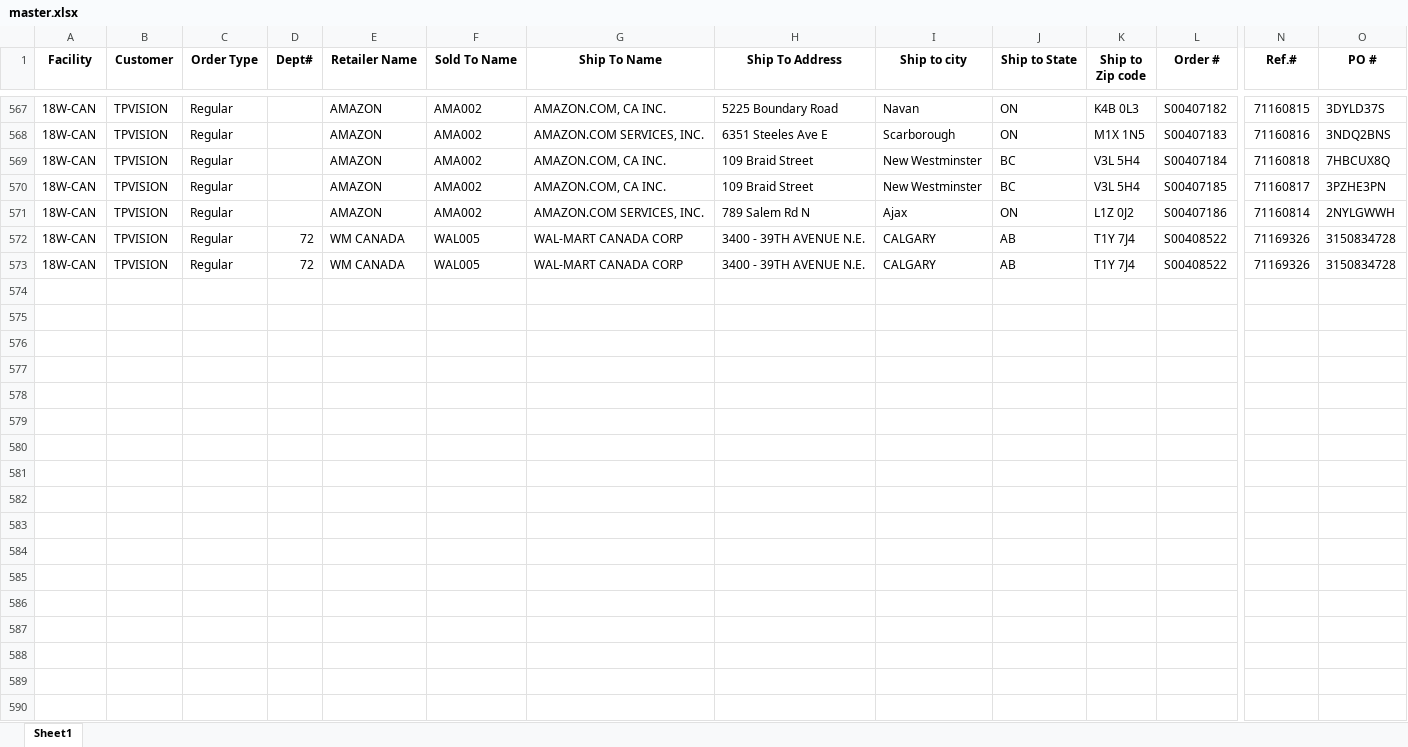
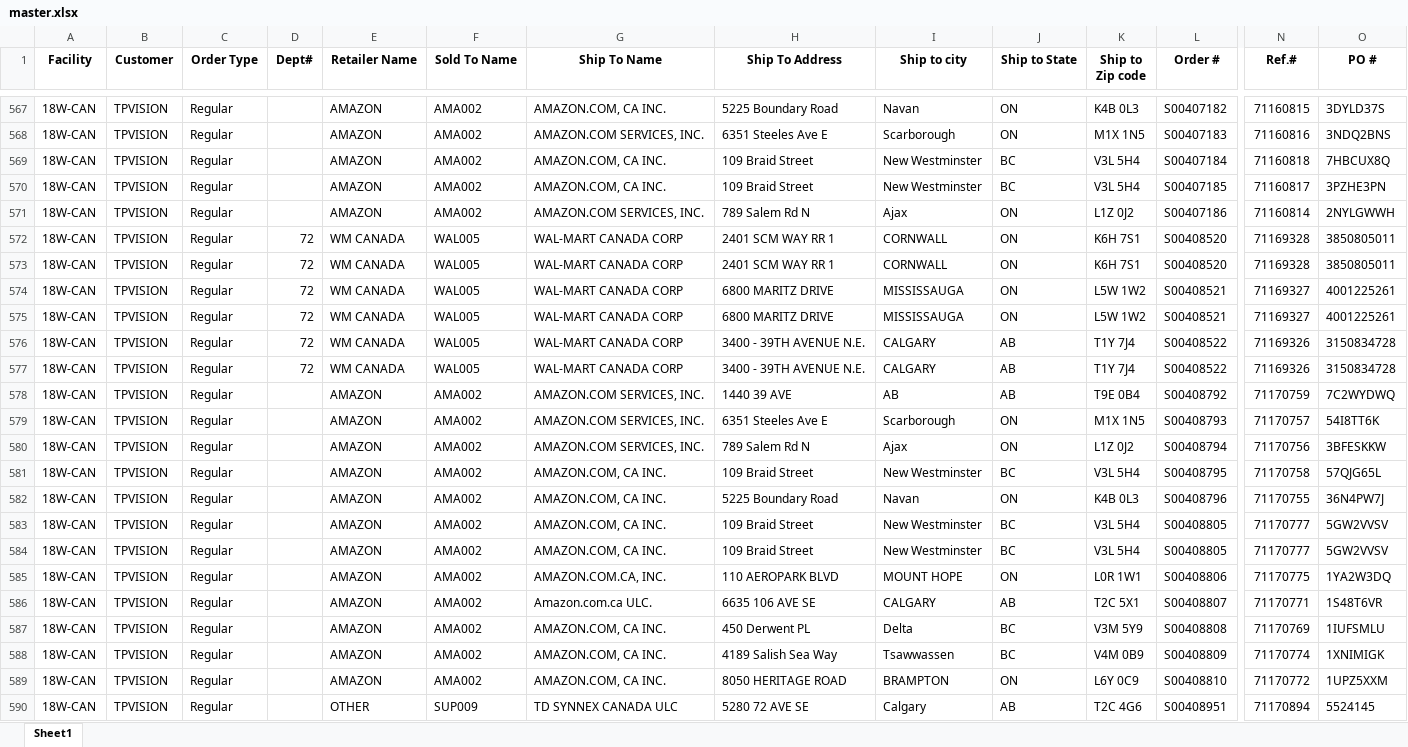
Before and after one commit to raymondli18w/flask-report-app2, an Excel workbook: master.xlsx, sheet Sheet1, drawn as a sheet; only a part is shown, gaps mark what is left out; values as stored, in another font and other column widths than the file's, no borders; rows hold the shown columns only; the diff covers the shown part only; the diff names each change by its address in the sheet, - before the commit and + after, or states it on an @@ line.

Commit message:
Auto-update: 2026-03-13 14:21

```diff
--- a/master.xlsx (sheet Sheet1)
+++ b/master.xlsx (sheet Sheet1)
+row 572: 18W-CAN | TPVISION | Regular | 72 | WM CANADA | WAL005 | WAL-MART CANADA CORP | 2401 SCM WAY RR 1 | CORNWALL | ON | K6H 7S1 | S00408520 | 71169328 | 3850805011
+row 573: 18W-CAN | TPVISION | Regular | 72 | WM CANADA | WAL005 | WAL-MART CANADA CORP | 2401 SCM WAY RR 1 | CORNWALL | ON | K6H 7S1 | S00408520 | 71169328 | 3850805011
+row 574: 18W-CAN | TPVISION | Regular | 72 | WM CANADA | WAL005 | WAL-MART CANADA CORP | 6800 MARITZ DRIVE | MISSISSAUGA | ON | L5W 1W2 | S00408521 | 71169327 | 4001225261
+row 575: 18W-CAN | TPVISION | Regular | 72 | WM CANADA | WAL005 | WAL-MART CANADA CORP | 6800 MARITZ DRIVE | MISSISSAUGA | ON | L5W 1W2 | S00408521 | 71169327 | 4001225261
+row 578: 18W-CAN | TPVISION | Regular |  | AMAZON | AMA002 | AMAZON.COM SERVICES, INC. | 1440 39 AVE | AB | AB | T9E 0B4 | S00408792 | 71170759 | 7C2WYDWQ
+row 579: 18W-CAN | TPVISION | Regular |  | AMAZON | AMA002 | AMAZON.COM SERVICES, INC. | 6351 Steeles Ave E | Scarborough | ON | M1X 1N5 | S00408793 | 71170757 | 54I8TT6K
+row 580: 18W-CAN | TPVISION | Regular |  | AMAZON | AMA002 | AMAZON.COM SERVICES, INC. | 789 Salem Rd N | Ajax | ON | L1Z 0J2 | S00408794 | 71170756 | 3BFESKKW
+row 581: 18W-CAN | TPVISION | Regular |  | AMAZON | AMA002 | AMAZON.COM, CA INC. | 109 Braid Street | New Westminster | BC | V3L 5H4 | S00408795 | 71170758 | 57QJG65L
+row 582: 18W-CAN | TPVISION | Regular |  | AMAZON | AMA002 | AMAZON.COM, CA INC. | 5225 Boundary Road | Navan | ON | K4B 0L3 | S00408796 | 71170755 | 36N4PW7J
+row 583: 18W-CAN | TPVISION | Regular |  | AMAZON | AMA002 | AMAZON.COM, CA INC. | 109 Braid Street | New Westminster | BC | V3L 5H4 | S00408805 | 71170777 | 5GW2VVSV
+row 584: 18W-CAN | TPVISION | Regular |  | AMAZON | AMA002 | AMAZON.COM, CA INC. | 109 Braid Street | New Westminster | BC | V3L 5H4 | S00408805 | 71170777 | 5GW2VVSV
+row 585: 18W-CAN | TPVISION | Regular |  | AMAZON | AMA002 | AMAZON.COM.CA, INC. | 110 AEROPARK BLVD | MOUNT HOPE | ON | L0R 1W1 | S00408806 | 71170775 | 1YA2W3DQ
+row 586: 18W-CAN | TPVISION | Regular |  | AMAZON | AMA002 | Amazon.com.ca ULC. | 6635 106 AVE SE | CALGARY | AB | T2C 5X1 | S00408807 | 71170771 | 1S48T6VR
+row 587: 18W-CAN | TPVISION | Regular |  | AMAZON | AMA002 | AMAZON.COM, CA INC. | 450 Derwent PL | Delta | BC | V3M 5Y9 | S00408808 | 71170769 | 1IUFSMLU
+row 588: 18W-CAN | TPVISION | Regular |  | AMAZON | AMA002 | AMAZON.COM, CA INC. | 4189 Salish Sea Way | Tsawwassen | BC | V4M 0B9 | S00408809 | 71170774 | 1XNIMIGK
+row 589: 18W-CAN | TPVISION | Regular |  | AMAZON | AMA002 | AMAZON.COM, CA INC. | 8050 HERITAGE ROAD | BRAMPTON | ON | L6Y 0C9 | S00408810 | 71170772 | 1UPZ5XXM
+row 590: 18W-CAN | TPVISION | Regular |  | OTHER | SUP009 | TD SYNNEX CANADA ULC | 5280 72 AVE SE | Calgary | AB | T2C 4G6 | S00408951 | 71170894 | 5524145
```
Also changed, not shown: 9 moved rows elsewhere in this sheet.
